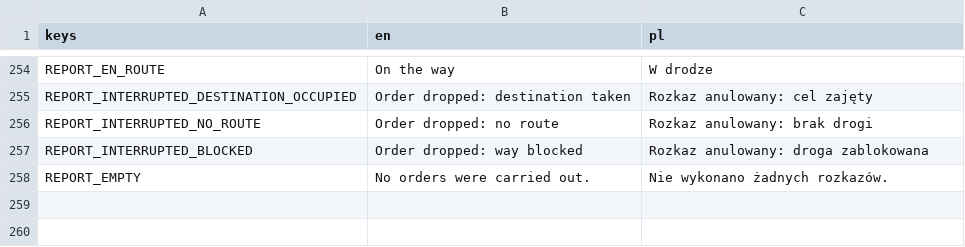
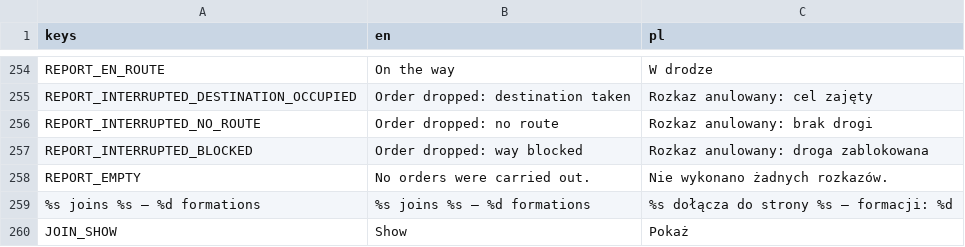
Before and after one commit to dawidczarczynski/eastern-flank, a CSV file: assets/i18n/strings.csv, drawn as a sheet; only a part is shown, gaps mark what is left out.

```diff
--- a/assets/i18n/strings.csv
+++ b/assets/i18n/strings.csv
@@ -258 +258,3 @@ REPORT_INTERRUPTED_BLOCKED,Order dropped: way blocked,Rozkaz anulowany: droga za
 REPORT_EMPTY,No orders were carried out.,Nie wykonano żadnych rozkazów.
+%s joins %s – %d formations,%s joins %s – %d formations,%s dołącza do strony %s – formacji: %d
+JOIN_SHOW,Show,Pokaż
```
Also changed, not shown: 29 other files.
